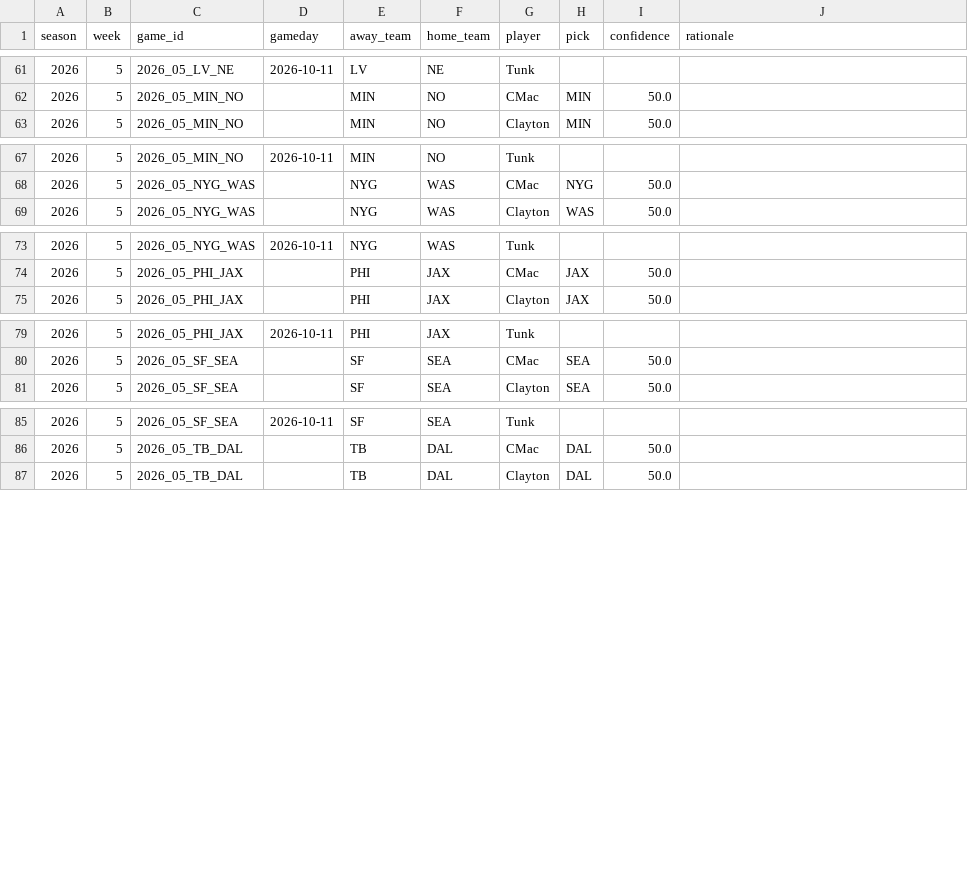
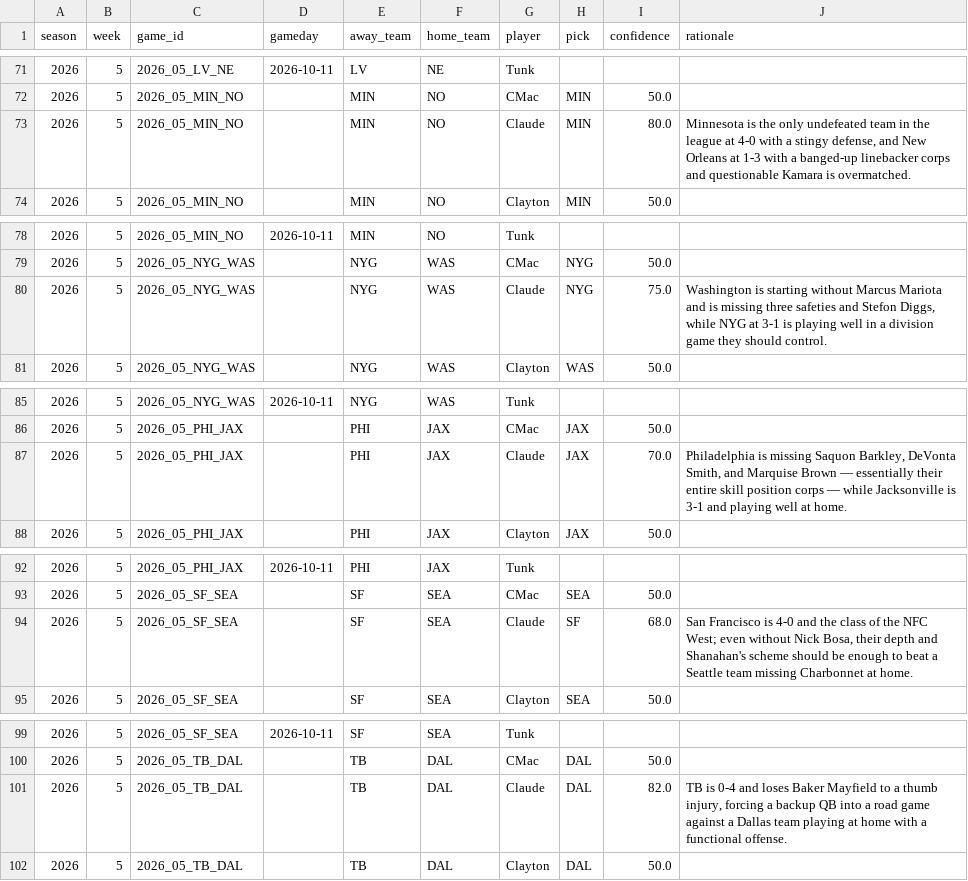
Before and after one commit to JimmyMick/nfl-pickem, a CSV file: predictions/picks/2026-wk05.csv, drawn as a sheet; only a part is shown, gaps mark what is left out; the diff covers the shown part only.

Commit message:
picks: Claude (AI expert) 2026 wk05 — blind, as-of-Thursday-morning data

```diff
--- a/predictions/picks/2026-wk05.csv
+++ b/predictions/picks/2026-wk05.csv
@@ -62,2 +72,3 @@ season,week,game_id,gameday,away_team,home_team,player,pick,confidence,rationale
 2026,5,2026_05_MIN_NO,,MIN,NO,CMac,MIN,50.0,
+2026,5,2026_05_MIN_NO,,MIN,NO,Claude,MIN,80.0,"Minnesota is the only undefeated team in the league at 4-0 with a stingy defense, and New Orleans at 1-3 with a banged-up linebacker corps and questionable Kamara is overmatched."
 2026,5,2026_05_MIN_NO,,MIN,NO,Clayton,MIN,50.0,
@@ -68,2 +79,3 @@ season,week,game_id,gameday,away_team,home_team,player,pick,confidence,rationale
 2026,5,2026_05_NYG_WAS,,NYG,WAS,CMac,NYG,50.0,
+2026,5,2026_05_NYG_WAS,,NYG,WAS,Claude,NYG,75.0,"Washington is starting without Marcus Mariota and is missing three safeties and Stefon Diggs, while NYG at 3-1 is playing well in a division game they should control."
 2026,5,2026_05_NYG_WAS,,NYG,WAS,Clayton,WAS,50.0,
@@ -74,2 +86,3 @@ season,week,game_id,gameday,away_team,home_team,player,pick,confidence,rationale
 2026,5,2026_05_PHI_JAX,,PHI,JAX,CMac,JAX,50.0,
+2026,5,2026_05_PHI_JAX,,PHI,JAX,Claude,JAX,70.0,"Philadelphia is missing Saquon Barkley, DeVonta Smith, and Marquise Brown — essentially their entire skill position corps — while Jacksonville is 3-1 and playing well at home."
 2026,5,2026_05_PHI_JAX,,PHI,JAX,Clayton,JAX,50.0,
@@ -80,2 +93,3 @@ season,week,game_id,gameday,away_team,home_team,player,pick,confidence,rationale
 2026,5,2026_05_SF_SEA,,SF,SEA,CMac,SEA,50.0,
+2026,5,2026_05_SF_SEA,,SF,SEA,Claude,SF,68.0,"San Francisco is 4-0 and the class of the NFC West; even without Nick Bosa, their depth and Shanahan's scheme should be enough to beat a Seattle team missing Charbonnet at home."
 2026,5,2026_05_SF_SEA,,SF,SEA,Clayton,SEA,50.0,
@@ -86,2 +100,3 @@ season,week,game_id,gameday,away_team,home_team,player,pick,confidence,rationale
 2026,5,2026_05_TB_DAL,,TB,DAL,CMac,DAL,50.0,
+2026,5,2026_05_TB_DAL,,TB,DAL,Claude,DAL,82.0,"TB is 0-4 and loses Baker Mayfield to a thumb injury, forcing a backup QB into a road game against a Dallas team playing at home with a functional offense."
 2026,5,2026_05_TB_DAL,,TB,DAL,Clayton,DAL,50.0,
```
Also changed, not shown: 10 added rows elsewhere in this file.
